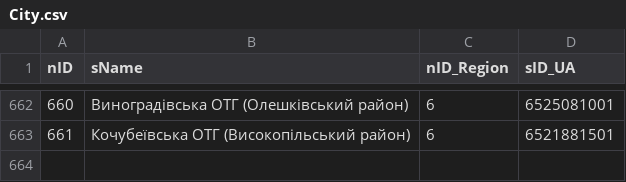
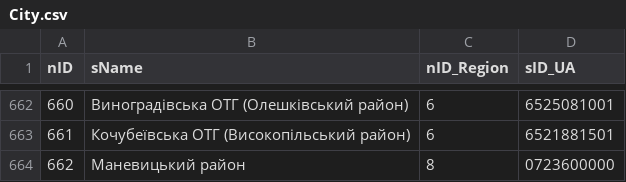
Before and after one commit to iGov-UA/iGov_Data, a CSV file: wf-central/src/main/resources/data/iGov/City.csv, drawn as a sheet; only a part is shown, gaps mark what is left out.

```diff
--- a/wf-central/src/main/resources/data/iGov/City.csv
+++ b/wf-central/src/main/resources/data/iGov/City.csv
@@ -663 +663,2 @@ nID;sName;nID_Region;sID_UA
 661;Кочубеївська ОТГ (Високопільський район);6;6521881501
+662;Маневицький район;8;0723600000
```
Also changed, not shown: wf-central/src/main/resources/data/iGov/Place.csv, wf-central/src/main/resources/data/iGov__Test_Delta/SubjectOrganJoin.csv, 1 other file.
